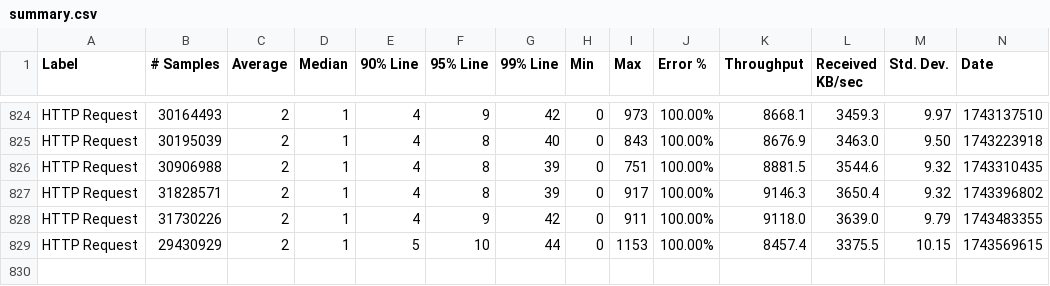
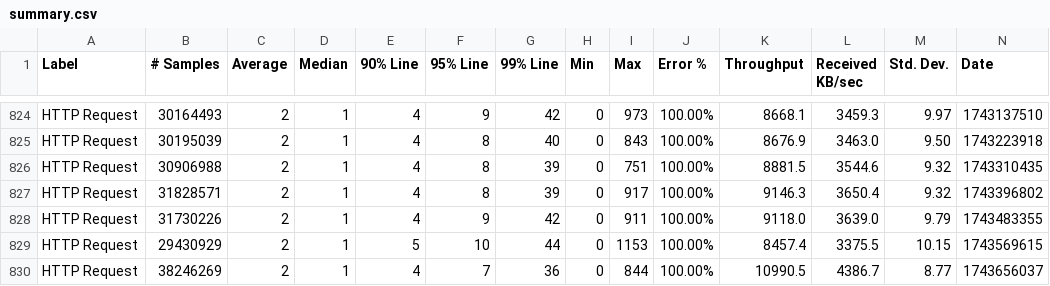
Before and after one commit to ballerina-platform/module-ballerina-auth, a CSV file: load-tests/order_management_service/results/summary.csv, drawn as a sheet; only a part is shown, gaps mark what is left out; rows hold the shown columns only; the diff names each change by its address in the sheet, - before the commit and + after, or states it on an @@ line.

Commit message:
Update order_management_service test results on Thu Apr  3 04:54:33 UTC 2025

```diff
--- a/load-tests/order_management_service/results/summary.csv
+++ b/load-tests/order_management_service/results/summary.csv
+row 830: HTTP Request | 38246269 | 2 | 1 | 4 | 7 | 36 | 0 | 844 | 100.00% | 10990.5 | 4386.7 | 8.77 | 1743656037
```
